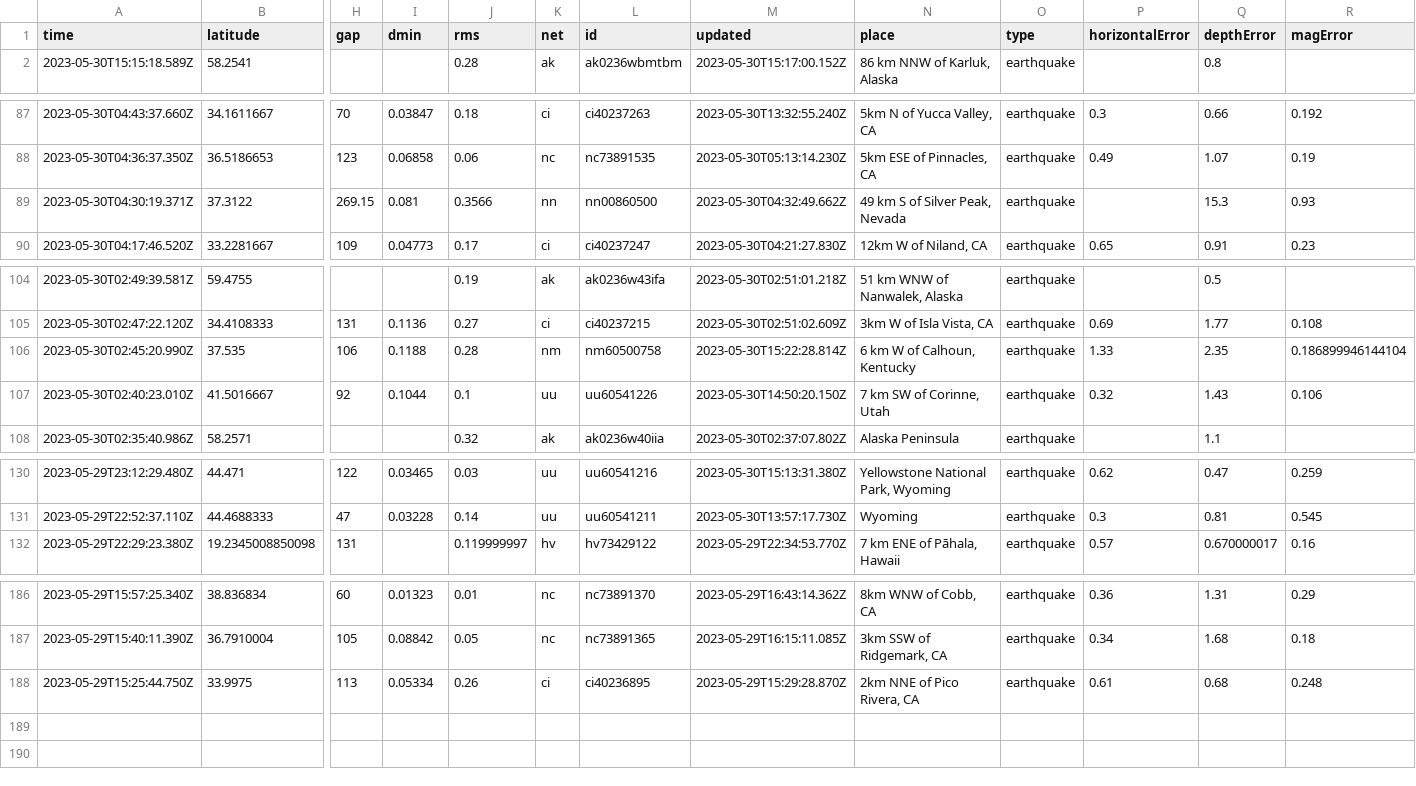
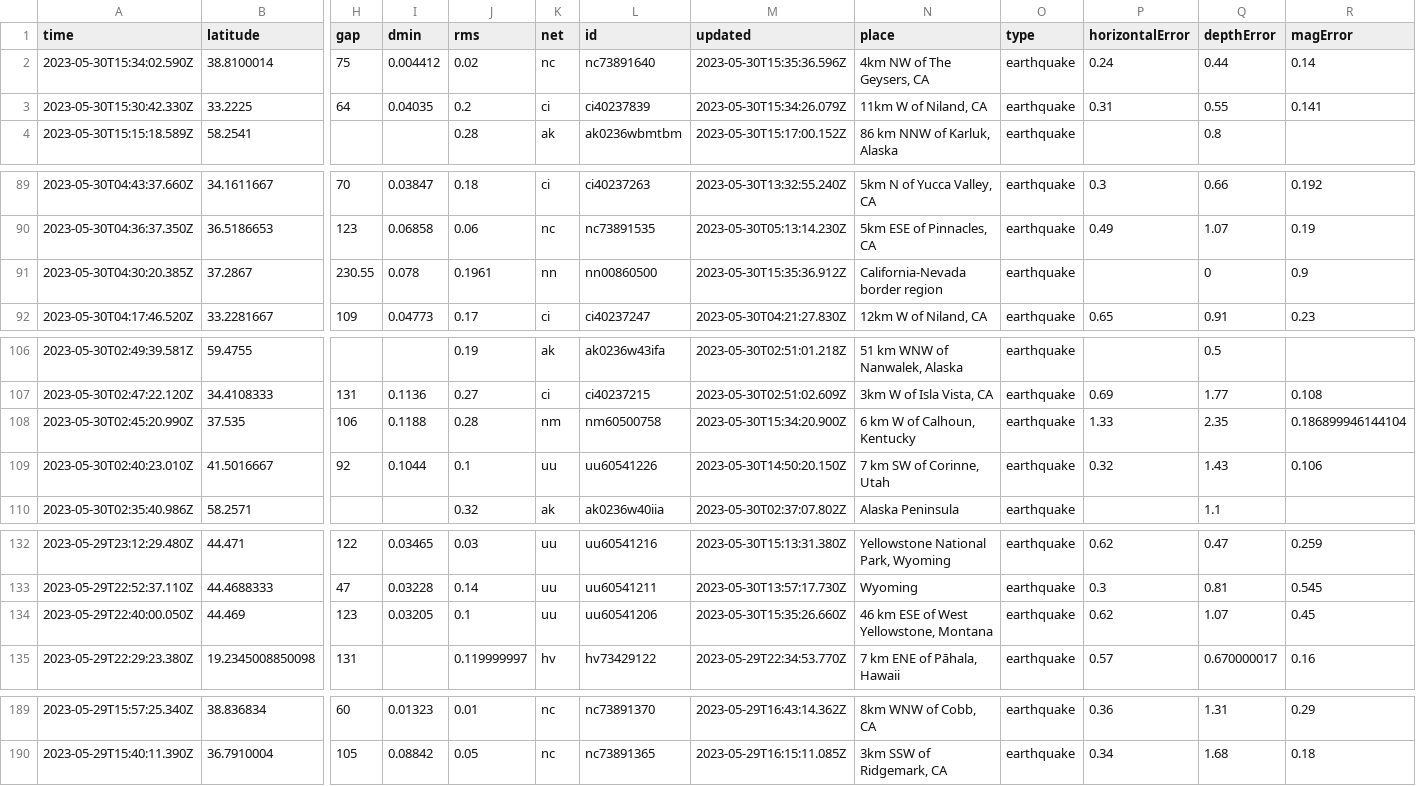
Before and after one commit to ashu-parida-hpe/sample-java-app, a CSV file: quakes.csv, drawn as a sheet; only a part is shown, gaps mark what is left out; removed rows and columns are numbered as before the commit, all else as after; rows hold the shown columns only; the diff names each change by its address in the sheet, - before the commit and + after, or states it on an @@ line.

```diff
--- a/quakes.csv
+++ b/quakes.csv
+row 2: 2023-05-30T15:34:02.590Z | 38.8100014 | 75 | 0.004412 | 0.02 | nc | nc73891640 | 2023-05-30T15:35:36.596Z | 4km NW of The Geysers, CA | earthquake | 0.24 | 0.44 | 0.14
+row 3: 2023-05-30T15:30:42.330Z | 33.2225 | 64 | 0.04035 | 0.2 | ci | ci40237839 | 2023-05-30T15:34:26.079Z | 11km W of Niland, CA | earthquake | 0.31 | 0.55 | 0.141
-row 89: 2023-05-30T04:30:19.371Z | 37.3122 | 269.15 | 0.081 | 0.3566 | nn | nn00860500 | 2023-05-30T04:32:49.662Z | 49 km S of Silver Peak, Nevada | earthquake |  | 15.3 | 0.93
+row 91: 2023-05-30T04:30:20.385Z | 37.2867 | 230.55 | 0.078 | 0.1961 | nn | nn00860500 | 2023-05-30T15:35:36.912Z | California-Nevada border region | earthquake |  | 0 | 0.9
-M108 (updated): 2023-05-30T15:22:28.814Z
+M108 (updated): 2023-05-30T15:34:20.900Z
+row 134: 2023-05-29T22:40:00.050Z | 44.469 | 123 | 0.03205 | 0.1 | uu | uu60541206 | 2023-05-30T15:35:26.660Z | 46 km ESE of West Yellowstone, Montana | earthquake | 0.62 | 1.07 | 0.45
-row 188: 2023-05-29T15:25:44.750Z | 33.9975 | 113 | 0.05334 | 0.26 | ci | ci40236895 | 2023-05-29T15:29:28.870Z | 2km NNE of Pico Rivera, CA | earthquake | 0.61 | 0.68 | 0.248
```
